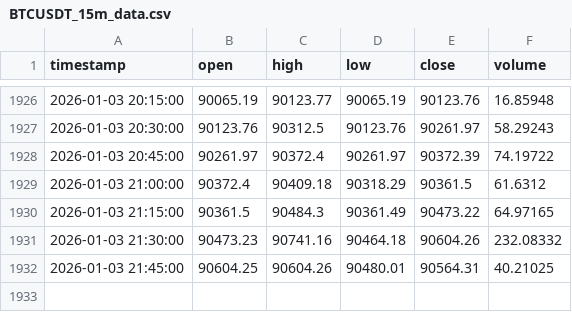
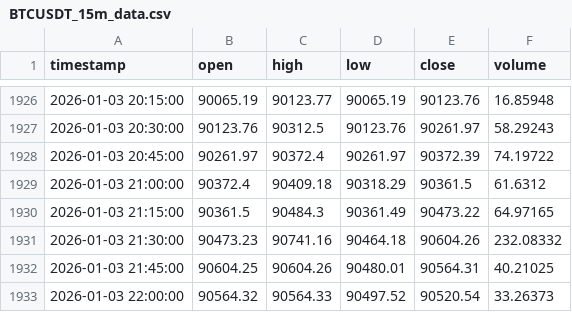
Before and after one commit to zhivko/ai-trading-bot-4, a CSV file: data/BTCUSDT_15m_data.csv, drawn as a sheet; only a part is shown, gaps mark what is left out; the diff names each change by its address in the sheet, - before the commit and + after, or states it on an @@ line.

```diff
--- a/data/BTCUSDT_15m_data.csv
+++ b/data/BTCUSDT_15m_data.csv
+row 1933: 2026-01-03 22:00:00 | 90564.32 | 90564.33 | 90497.52 | 90520.54 | 33.26373
```
Also changed, not shown: 29 other files.
